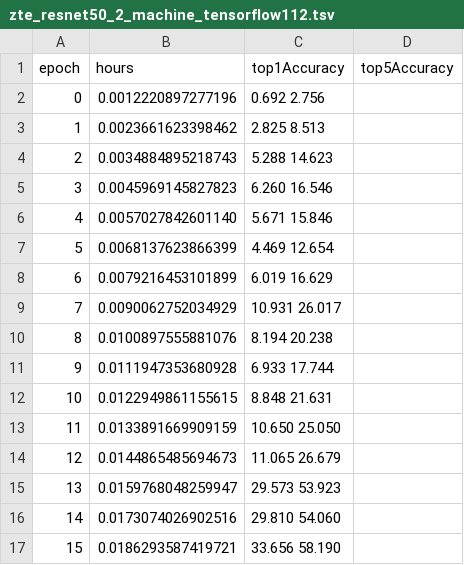
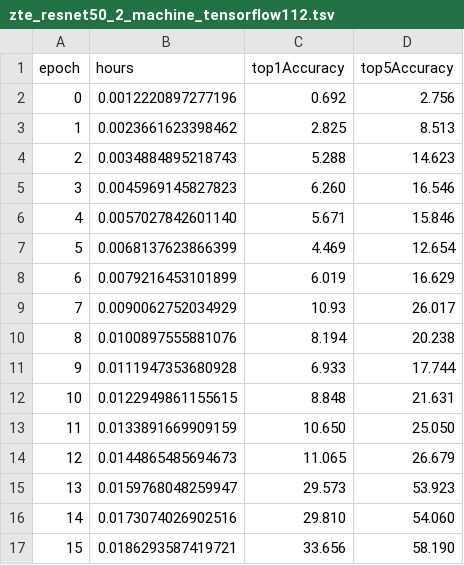
Before and after one commit to Veitch-Li/dawn-bench-entries, a TSV file: ImageNet/train/zte_resnet50_2_machine_tensorflow112.tsv, drawn as a sheet; only a part is shown; the diff covers the shown part only.

Commit message:
update 128 gpu result

```diff
--- a/ImageNet/train/zte_resnet50_2_machine_tensorflow112.tsv
+++ b/ImageNet/train/zte_resnet50_2_machine_tensorflow112.tsv
@@ -1,17 +1,17 @@
 epoch	hours	top1Accuracy	top5Accuracy
-0	0.0012220897277196	0.692   2.756
-1	0.0023661623398462	2.825   8.513
-2	0.0034884895218743	5.288   14.623
-3	0.0045969145827823	6.260   16.546
-4	0.0057027842601140	5.671   15.846
-5	0.0068137623866399	4.469   12.654
-6	0.0079216453101899	6.019   16.629
-7	0.0090062752034929	10.931  26.017
-8	0.0100897555881076	8.194   20.238
-9	0.0111947353680928	6.933   17.744
-10	0.0122949861155615	8.848   21.631
-11	0.0133891669909159	10.650  25.050
-12	0.0144865485694673	11.065  26.679
-13	0.0159768048259947	29.573  53.923
-14	0.0173074026902516	29.810  54.060
-15	0.0186293587419721	33.656  58.190
+0	0.0012220897277196	0.692	2.756
+1	0.0023661623398462	2.825	8.513
+2	0.0034884895218743	5.288	14.623
+3	0.0045969145827823	6.260	16.546
+4	0.0057027842601140	5.671	15.846
+5	0.0068137623866399	4.469	12.654
+6	0.0079216453101899	6.019	16.629
+7	0.0090062752034929	10.93	26.017
+8	0.0100897555881076	8.194	20.238
+9	0.0111947353680928	6.933	17.744
+10	0.0122949861155615	8.848	21.631
+11	0.0133891669909159	10.650	25.050
+12	0.0144865485694673	11.065	26.679
+13	0.0159768048259947	29.573	53.923
+14	0.0173074026902516	29.810	54.060
+15	0.0186293587419721	33.656	58.190
```
Also changed, not shown: 24 edited cells elsewhere in this file.
